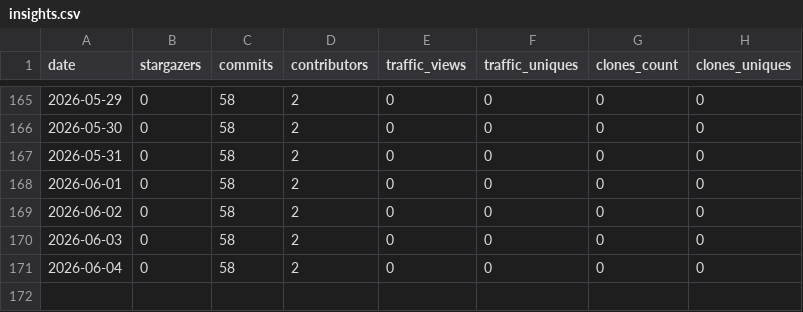
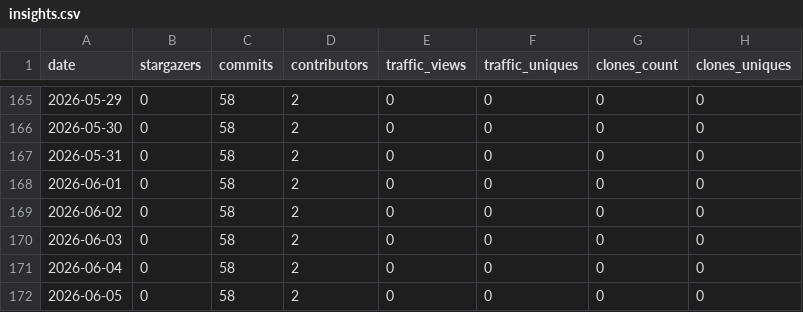
Before and after one commit to carceneaux/repository-insights-hoarder, a CSV file: .insights/carceneaux/repository-insights-hoarder/insights.csv, drawn as a sheet; only a part is shown, gaps mark what is left out; the diff names each change by its address in the sheet, - before the commit and + after, or states it on an @@ line.

Commit message:
Update insights files for 1 repositories

```diff
--- a/.insights/carceneaux/repository-insights-hoarder/insights.csv
+++ b/.insights/carceneaux/repository-insights-hoarder/insights.csv
+row 172: 2026-06-05 | 0 | 58 | 2 | 0 | 0 | 0 | 0
```
